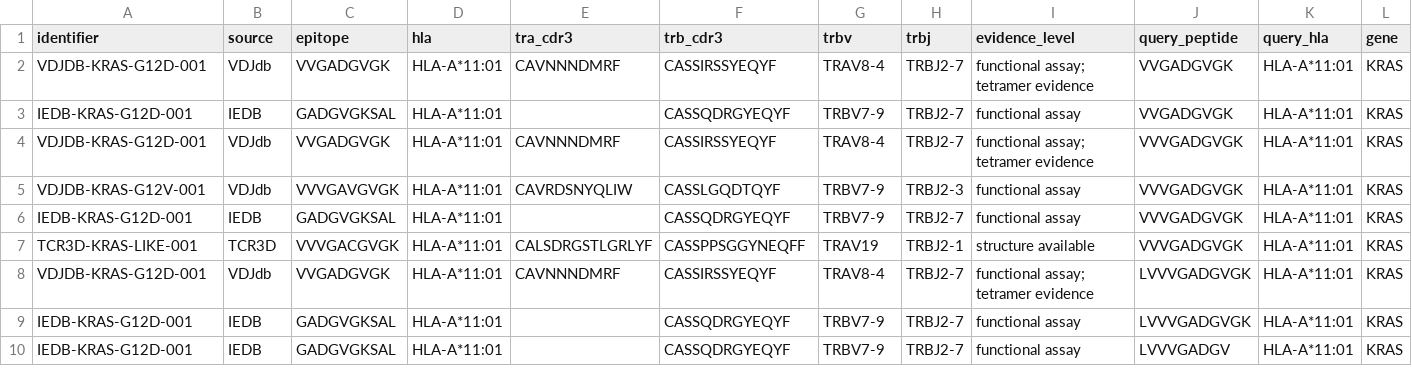
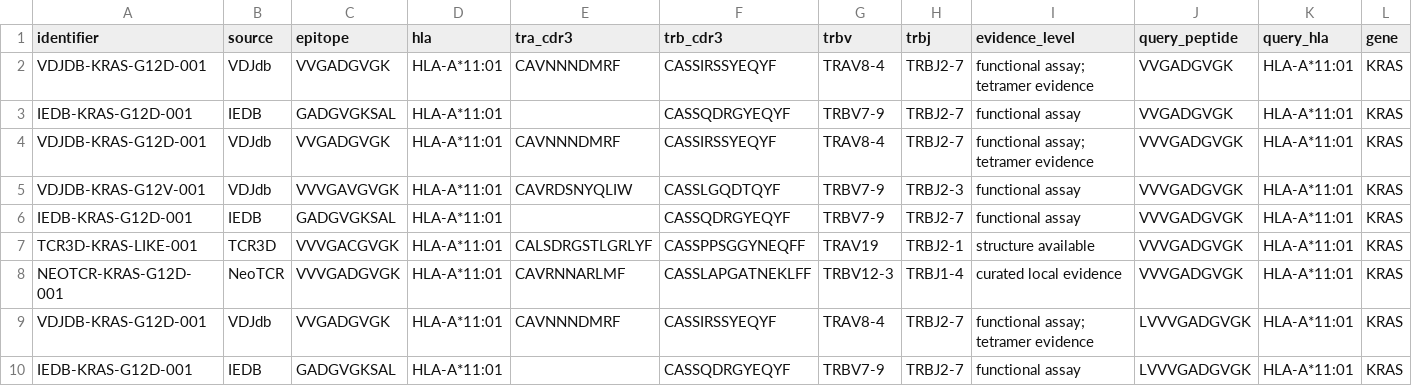
Before and after one commit to jxshi/NeoTCR-Scout, a TSV file: examples/demo_output/kras_g12d/tcr_hits.tsv, drawn as a sheet; only a part is shown; the shorter side is filled out with more unchanged rows; rows hold the shown columns only; the diff names each change by its address in the sheet, - before the commit and + after, or states it on an @@ line.

```diff
--- a/examples/demo_output/kras_g12d/tcr_hits.tsv
+++ b/examples/demo_output/kras_g12d/tcr_hits.tsv
+row 8: NEOTCR-KRAS-G12D-001 | NeoTCR | VVVGADGVGK | HLA-A*11:01 | CAVRNNARLMF | CASSLAPGATNEKLFF | TRBV12-3 | TRBJ1-4 | curated local evidence | VVVGADGVGK | HLA-A*11:01 | KRAS
```
Also changed, not shown: examples/demo_output/kras_g12d/evidence_score.tsv, examples/demo_output/kras_g12d/mhc_binding.tsv, 23 other files.
